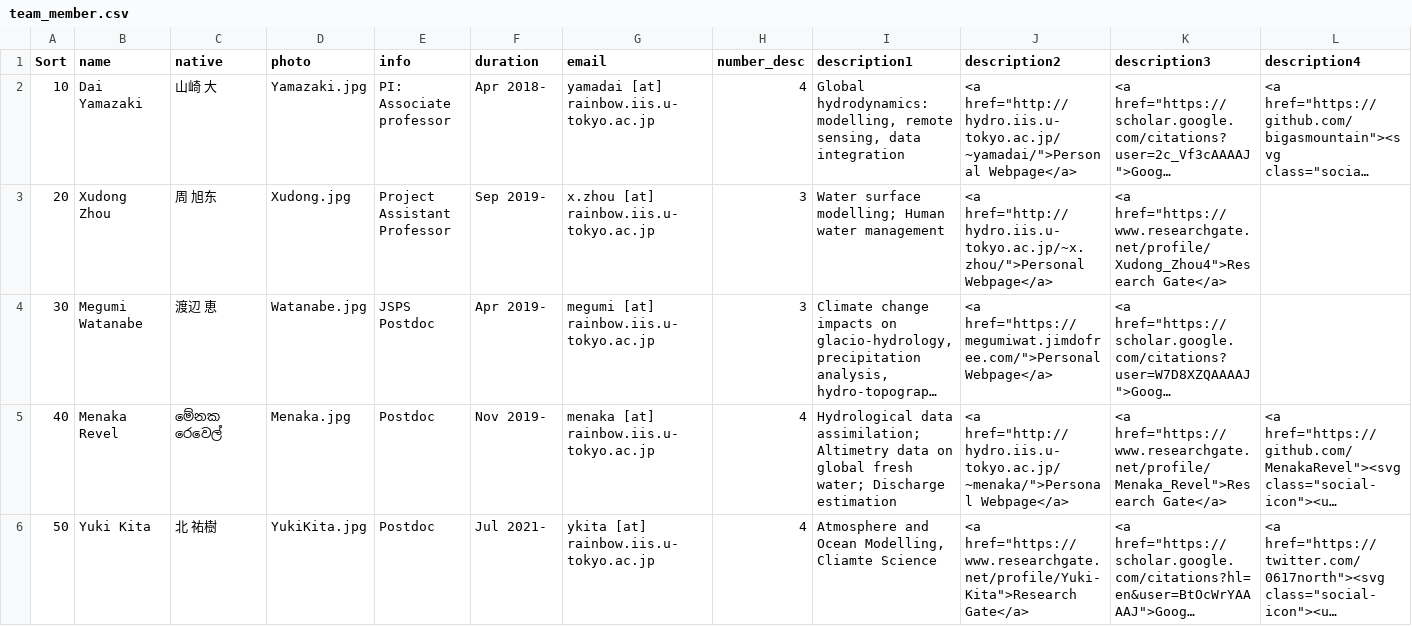
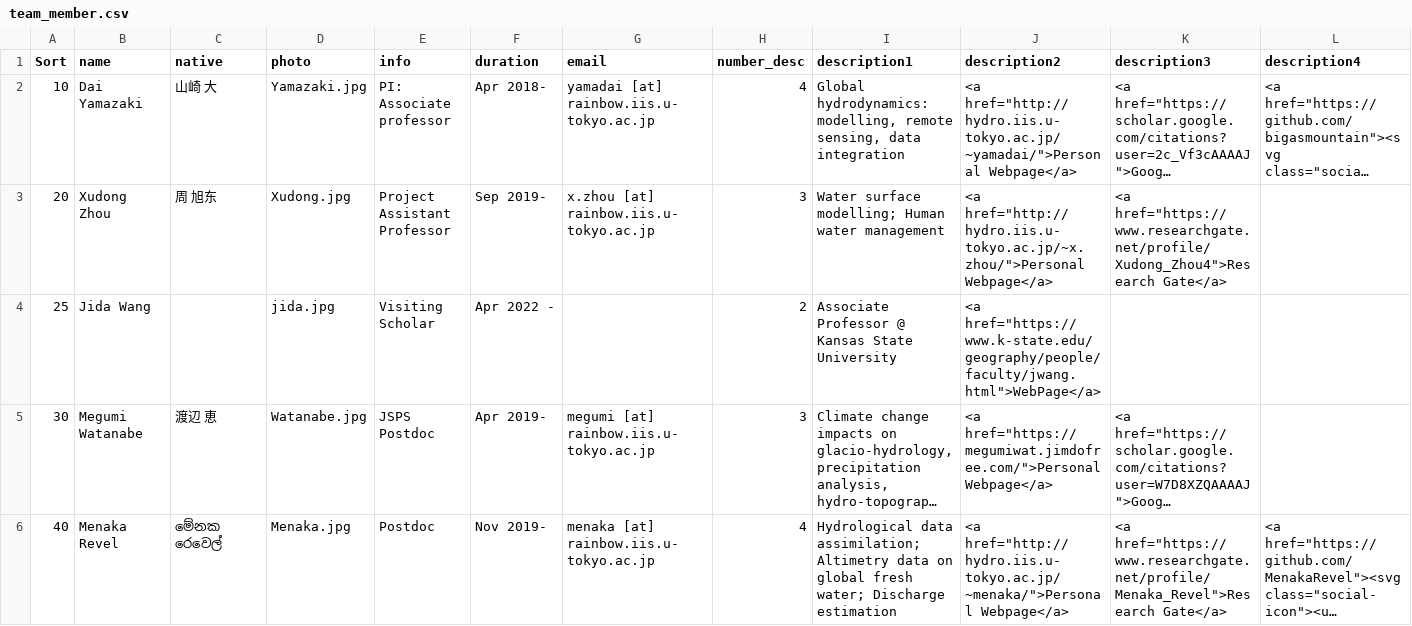
Before and after one commit to yjshen2022/Youjiangwebsite.github.io, a CSV file: _data/team_member.csv, drawn as a sheet; only a part is shown; the shorter side is filled out with more unchanged rows; long unchanged cells end in …; rows hold the shown columns only; the diff names each change by its address in the sheet, - before the commit and + after, or states it on an @@ line.

Commit message:
member
Jida included

```diff
--- a/_data/team_member.csv
+++ b/_data/team_member.csv
+row 4: 25 | Jida Wang |  | jida.jpg | Visiting Scholar | Apr 2022 - |  | 2 | Associate Professor @ Kansas State University | <a href="https://www.k-state.edu/geography/people/faculty/jwang.html">WebPage</a>
```
Also changed, not shown: 1 other file.
